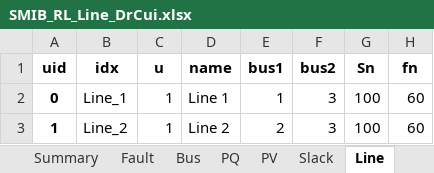
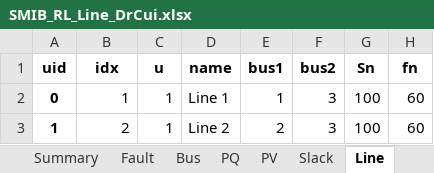
Before and after one commit to aaliqureshi/emt_simulator_basic, an Excel workbook: cases/SMIB_Chow/SMIB_RL_Line_DrCui.xlsx, sheet Line, drawn as a sheet; only a part is shown; values as stored, in another font and other column widths than the file's, no borders; the diff names each change by its address in the sheet, - before the commit and + after, or states it on an @@ line.

```diff
--- a/cases/SMIB_Chow/SMIB_RL_Line_DrCui.xlsx (sheet Line)
+++ b/cases/SMIB_Chow/SMIB_RL_Line_DrCui.xlsx (sheet Line)
-B2 (idx): Line_1
+B2 (idx): 1
-B3 (idx): Line_2
+B3 (idx): 2
```
Also changed, not shown: sheet GENCLS, sheet Fault, sheet PQ, sheet PV, sheet Slack, 8 other files.
